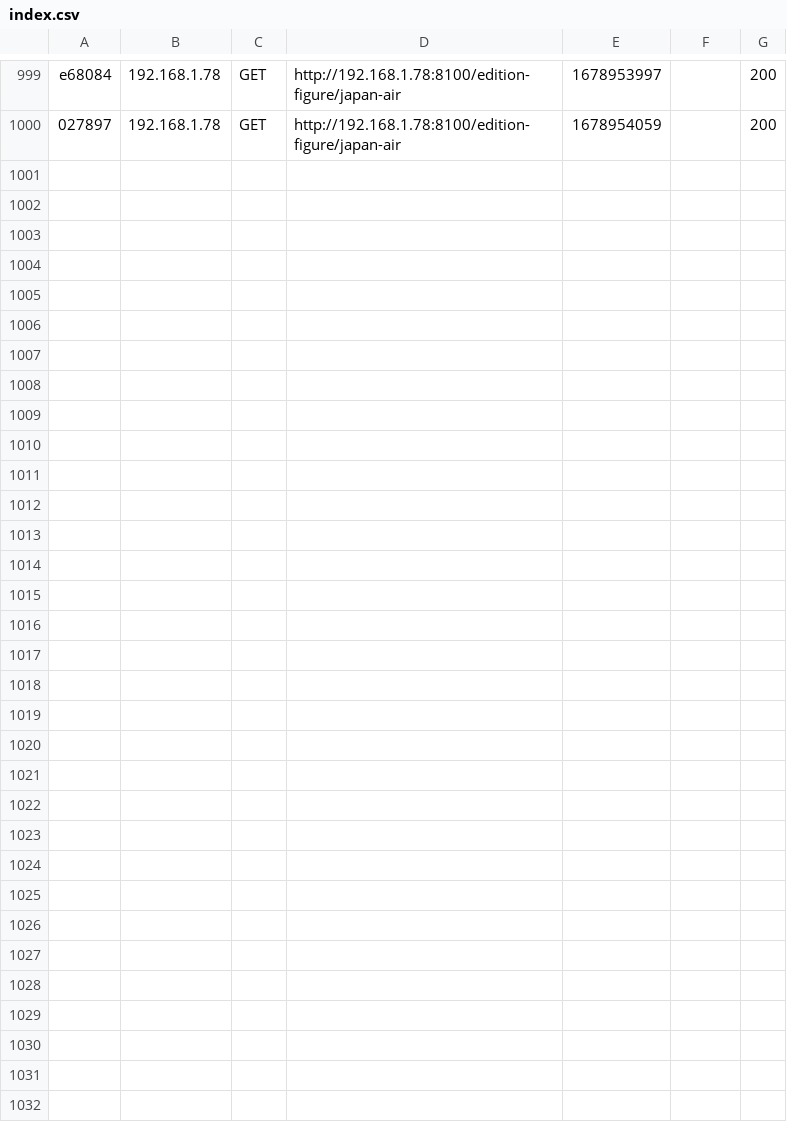
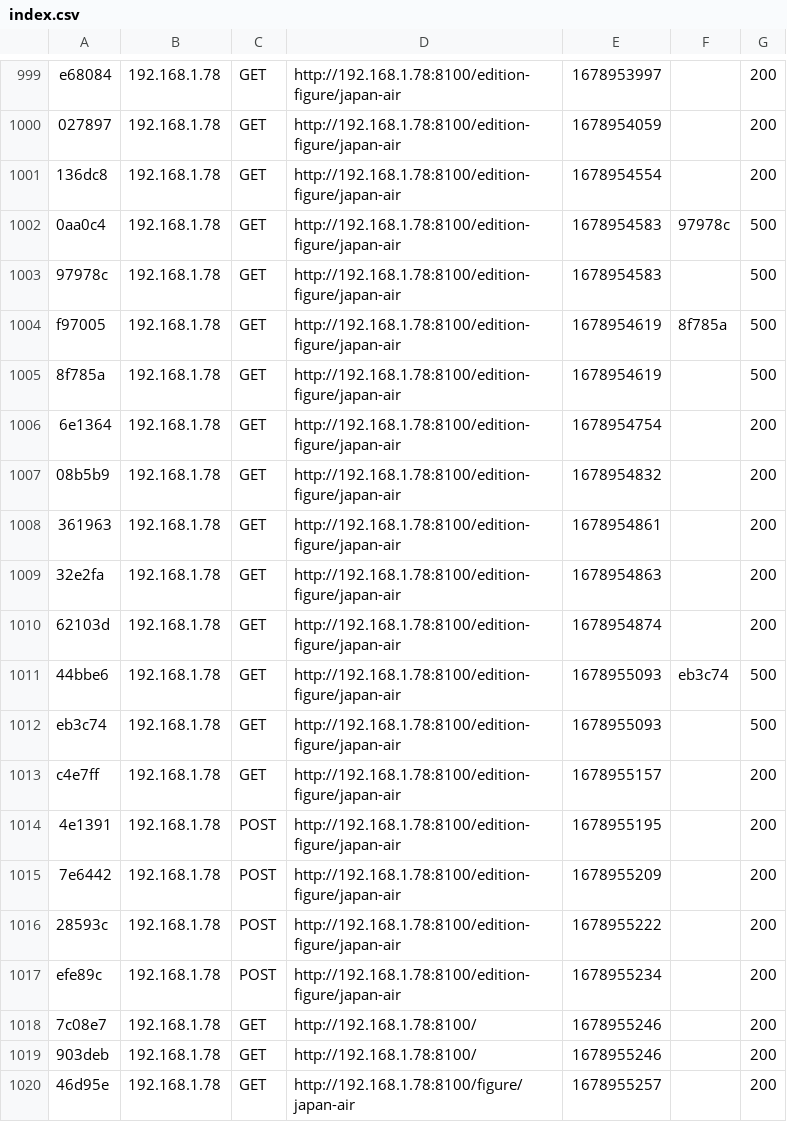
Before and after one commit to Emile31500/OCR_6, a CSV file: var/cache/dev/profiler/index.csv, drawn as a sheet; only a part is shown, gaps mark what is left out; the diff covers the shown part only.

```diff
--- a/var/cache/dev/profiler/index.csv
+++ b/var/cache/dev/profiler/index.csv
@@ -1000 +1000,21 @@ e68084,192.168.1.78,GET,http://192.168.1.78:8100/edition-figure/japan-air,167895
 027897,192.168.1.78,GET,http://192.168.1.78:8100/edition-figure/japan-air,1678954059,,200
+136dc8,192.168.1.78,GET,http://192.168.1.78:8100/edition-figure/japan-air,1678954554,,200
+0aa0c4,192.168.1.78,GET,http://192.168.1.78:8100/edition-figure/japan-air,1678954583,97978c,500
+97978c,192.168.1.78,GET,http://192.168.1.78:8100/edition-figure/japan-air,1678954583,,500
+f97005,192.168.1.78,GET,http://192.168.1.78:8100/edition-figure/japan-air,1678954619,8f785a,500
+8f785a,192.168.1.78,GET,http://192.168.1.78:8100/edition-figure/japan-air,1678954619,,500
+6e1364,192.168.1.78,GET,http://192.168.1.78:8100/edition-figure/japan-air,1678954754,,200
+08b5b9,192.168.1.78,GET,http://192.168.1.78:8100/edition-figure/japan-air,1678954832,,200
+361963,192.168.1.78,GET,http://192.168.1.78:8100/edition-figure/japan-air,1678954861,,200
+32e2fa,192.168.1.78,GET,http://192.168.1.78:8100/edition-figure/japan-air,1678954863,,200
+62103d,192.168.1.78,GET,http://192.168.1.78:8100/edition-figure/japan-air,1678954874,,200
+44bbe6,192.168.1.78,GET,http://192.168.1.78:8100/edition-figure/japan-air,1678955093,eb3c74,500
+eb3c74,192.168.1.78,GET,http://192.168.1.78:8100/edition-figure/japan-air,1678955093,,500
+c4e7ff,192.168.1.78,GET,http://192.168.1.78:8100/edition-figure/japan-air,1678955157,,200
+4e1391,192.168.1.78,POST,http://192.168.1.78:8100/edition-figure/japan-air,1678955195,,200
+7e6442,192.168.1.78,POST,http://192.168.1.78:8100/edition-figure/japan-air,1678955209,,200
+28593c,192.168.1.78,POST,http://192.168.1.78:8100/edition-figure/japan-air,1678955222,,200
+efe89c,192.168.1.78,POST,http://192.168.1.78:8100/edition-figure/japan-air,1678955234,,200
+7c08e7,192.168.1.78,GET,http://192.168.1.78:8100/,1678955246,,200
+903deb,192.168.1.78,GET,http://192.168.1.78:8100/,1678955246,,200
+46d95e,192.168.1.78,GET,http://192.168.1.78:8100/figure/japan-air,1678955257,,200
```
Also changed, not shown: 10 added rows elsewhere in this file, 8 other files.
